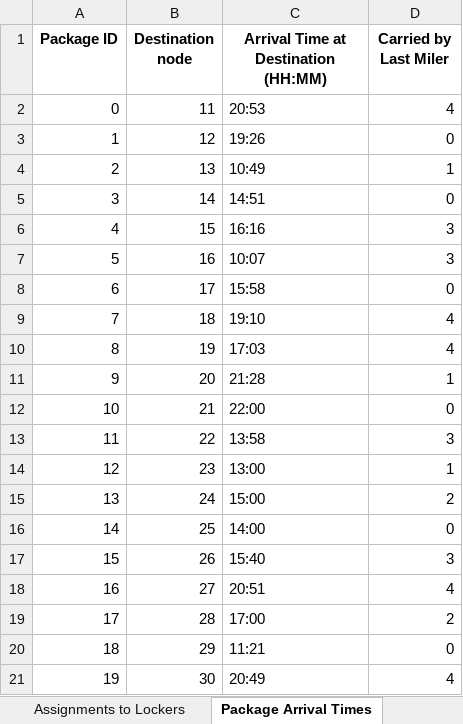
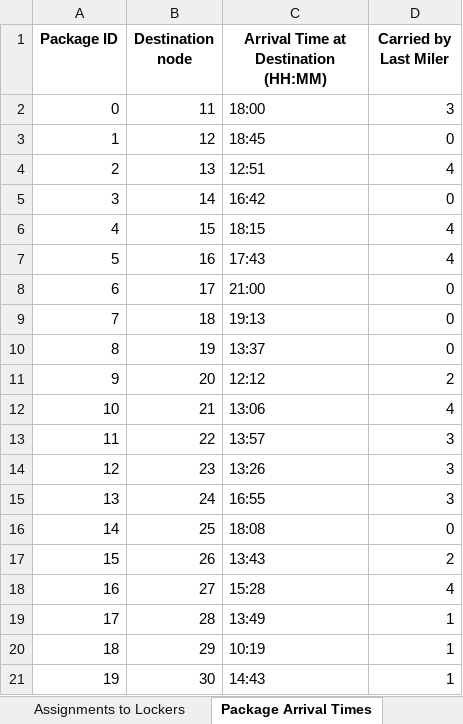
Before and after one commit to adefajem/URBANE-SKEMA-v2, an Excel workbook: Assignment Model/output/results_2.xlsx, sheet Package Arrival Times, drawn as a sheet; only a part is shown; values as stored, in another font and other column widths than the file's, no borders; the diff covers the shown part only; the diff names each change by its address in the sheet, - before the commit and + after, or states it on an @@ line.

```diff
--- a/Assignment Model/output/results_2.xlsx (sheet Package Arrival Times)
+++ b/Assignment Model/output/results_2.xlsx (sheet Package Arrival Times)
-C2: 20:53
+C2: 18:00
-D2 (Carried by Last Miler): 4
+D2 (Carried by Last Miler): 3
-C3: 19:26
+C3: 18:45
-C4: 10:49
+C4: 12:51
-D4 (Carried by Last Miler): 1
+D4 (Carried by Last Miler): 4
-C5: 14:51
+C5: 16:42
-C6: 16:16
+C6: 18:15
-D6:D7 (Carried by Last Miler): 3
+D6:D7 (Carried by Last Miler): 4
-C7: 10:07
+C7: 17:43
-C8: 15:58
+C8: 21:00
-C9: 19:10
+C9: 19:13
-D9:D10 (Carried by Last Miler): 4
+D9:D10 (Carried by Last Miler): 0
-C10: 17:03
+C10: 13:37
-C11: 21:28
+C11: 12:12
-D11 (Carried by Last Miler): 1
+D11 (Carried by Last Miler): 2
-C12: 22:00
+C12: 13:06
-D12 (Carried by Last Miler): 0
+D12 (Carried by Last Miler): 4
-C13: 13:58
+C13: 13:57
-C14: 13:00
+C14: 13:26
-D14 (Carried by Last Miler): 1
+D14 (Carried by Last Miler): 3
-C15: 15:00
+C15: 16:55
-D15 (Carried by Last Miler): 2
+D15 (Carried by Last Miler): 3
-C16: 14:00
+C16: 18:08
-C17: 15:40
+C17: 13:43
-D17 (Carried by Last Miler): 3
+D17 (Carried by Last Miler): 2
-C18: 20:51
+C18: 15:28
-C19: 17:00
+C19: 13:49
-D19 (Carried by Last Miler): 2
+D19 (Carried by Last Miler): 1
-C20: 11:21
+C20: 10:19
-D20 (Carried by Last Miler): 0
+D20 (Carried by Last Miler): 1
-C21: 20:49
+C21: 14:43
-D21 (Carried by Last Miler): 4
+D21 (Carried by Last Miler): 1
```
Also changed, not shown: 189 edited cells elsewhere in this sheet, sheet Assignments to Lockers, sheet Distance and Emissions, Assignment Model/input/test_input_1.xlsx, Assignment Model/input/test_input_2.xlsx, 7 other files.
